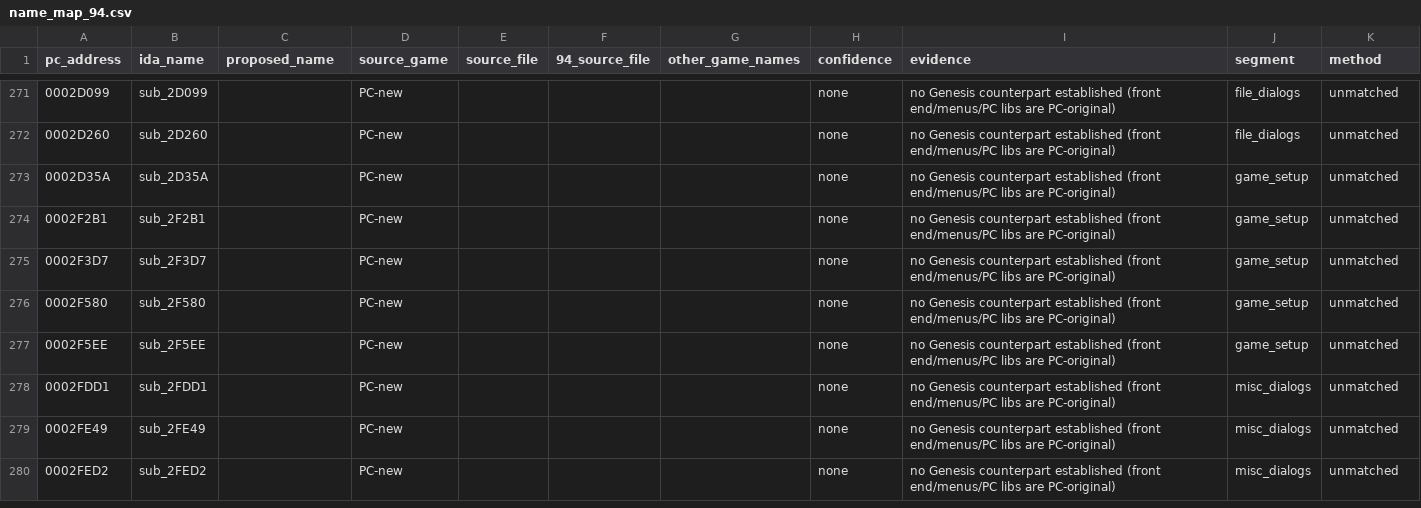
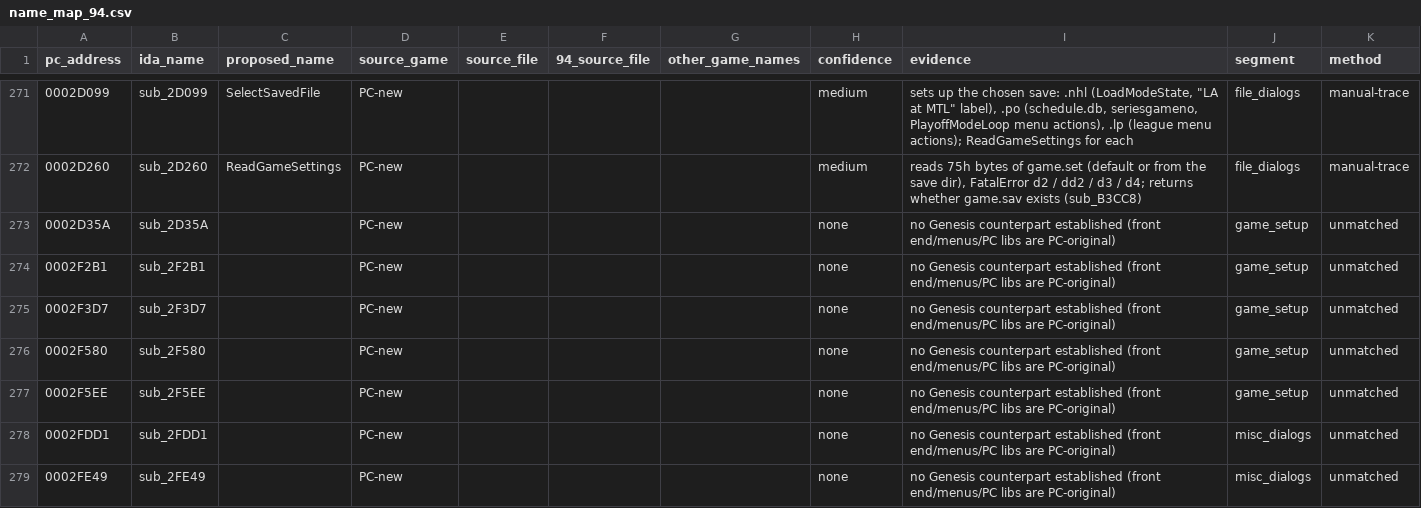
Before and after one commit to abdulahmad/NHL95PC, a CSV file: name_map_94.csv, drawn as a sheet; only a part is shown, gaps mark what is left out; the shorter side is filled out with more unchanged rows; the diff covers the shown part only.

```diff
--- a/name_map_94.csv
+++ b/name_map_94.csv
@@ -271,3 +271,3 @@ pc_address,ida_name,proposed_name,source_game,source_file,94_source_file,other_g
-0002D099,sub_2D099,,PC-new,,,,none,no Genesis counterpart established (front end/menus/PC libs are PC-original),file_dialogs,unmatched
-0002D260,sub_2D260,,PC-new,,,,none,no Genesis counterpart established (front end/menus/PC libs are PC-original),file_dialogs,unmatched
+0002D099,sub_2D099,SelectSavedFile,PC-new,,,,medium,"sets up the chosen save: .nhl (LoadModeState, ""LA  at MTL"" label), .po (schedule.db, seriesgameno, PlayoffModeLoop menu actions), .lp (league menu actions); ReadGameSettings for each",file_dialogs,manual-trace
+0002D260,sub_2D260,ReadGameSettings,PC-new,,,,medium,"reads 75h bytes of game.set (default or from the save dir), FatalError d2 / dd2 / d3 / d4; returns whether game.sav exists (sub_B3CC8)",file_dialogs,manual-trace
 0002D35A,sub_2D35A,,PC-new,,,,none,no Genesis counterpart established (front end/menus/PC libs are PC-original),game_setup,unmatched
```
Also changed, not shown: 44 edited cells elsewhere in this file, tools/global_map.csv, tools/manual_names.csv, 11 other files.
